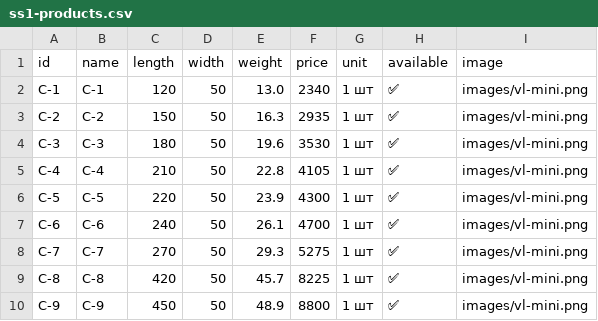
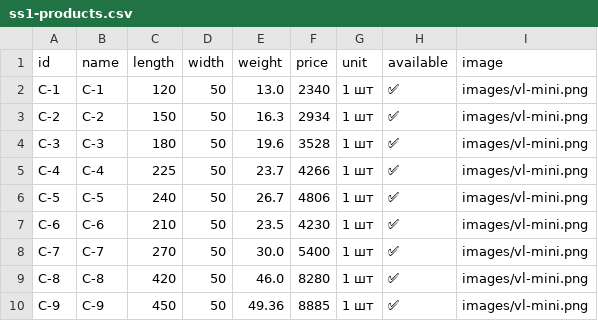
Before and after one commit to Nolan20007/test-project, a CSV file: data/ss1-products.csv, drawn as a sheet.

Commit message:
Add files via upload

```diff
--- a/data/ss1-products.csv
+++ b/data/ss1-products.csv
@@ -2,9 +2,9 @@ id,name,length,width,weight,price,unit,available,image
 C-1,С-1,120,50,13.0,2340,1 шт,✅,images/vl-mini.png
-C-2,С-2,150,50,16.3,2935,1 шт,✅,images/vl-mini.png
-C-3,С-3,180,50,19.6,3530,1 шт,✅,images/vl-mini.png
-C-4,С-4,210,50,22.8,4105,1 шт,✅,images/vl-mini.png
-C-5,С-5,220,50,23.9,4300,1 шт,✅,images/vl-mini.png
-C-6,С-6,240,50,26.1,4700,1 шт,✅,images/vl-mini.png
-C-7,С-7,270,50,29.3,5275,1 шт,✅,images/vl-mini.png
-C-8,С-8,420,50,45.7,8225,1 шт,✅,images/vl-mini.png
-C-9,С-9,450,50,48.9,8800,1 шт,✅,images/vl-mini.png
+C-2,С-2,150,50,16.3,2934,1 шт,✅,images/vl-mini.png
+C-3,С-3,180,50,19.6,3528,1 шт,✅,images/vl-mini.png
+C-4,С-4,225,50,23.7,4266,1 шт,✅,images/vl-mini.png
+C-5,С-5,240,50,26.7,4806,1 шт,✅,images/vl-mini.png
+C-6,С-6,210,50,23.5,4230,1 шт,✅,images/vl-mini.png
+C-7,С-7,270,50,30.0,5400,1 шт,✅,images/vl-mini.png
+C-8,С-8,420,50,46.0,8280,1 шт,✅,images/vl-mini.png
+C-9,С-9,450,50,49.36,8885,1 шт,✅,images/vl-mini.png
```
